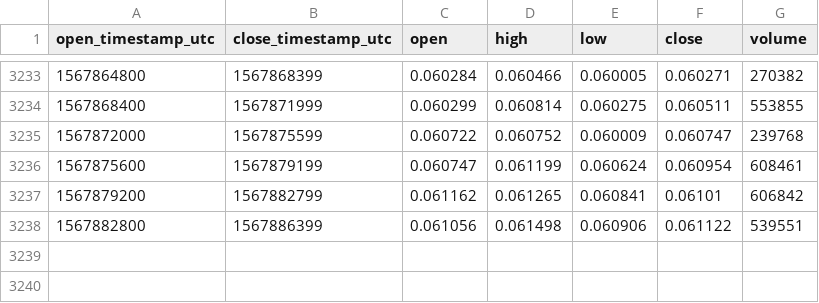
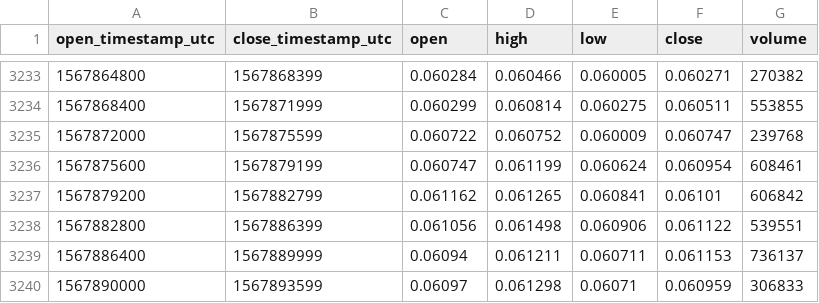
Before and after one commit to cryptobigbro/coinbasepro-XLM-USD, a CSV file: coinbasepro-XLM-USD-1h.csv, drawn as a sheet; only a part is shown, gaps mark what is left out; the diff names each change by its address in the sheet, - before the commit and + after, or states it on an @@ line.

Commit message:
Update OHLCV data.

```diff
--- a/coinbasepro-XLM-USD-1h.csv
+++ b/coinbasepro-XLM-USD-1h.csv
+row 3239: 1567886400 | 1567889999 | 0.06094 | 0.061211 | 0.060711 | 0.061153 | 736137
+row 3240: 1567890000 | 1567893599 | 0.06097 | 0.061298 | 0.06071 | 0.060959 | 306833
```
